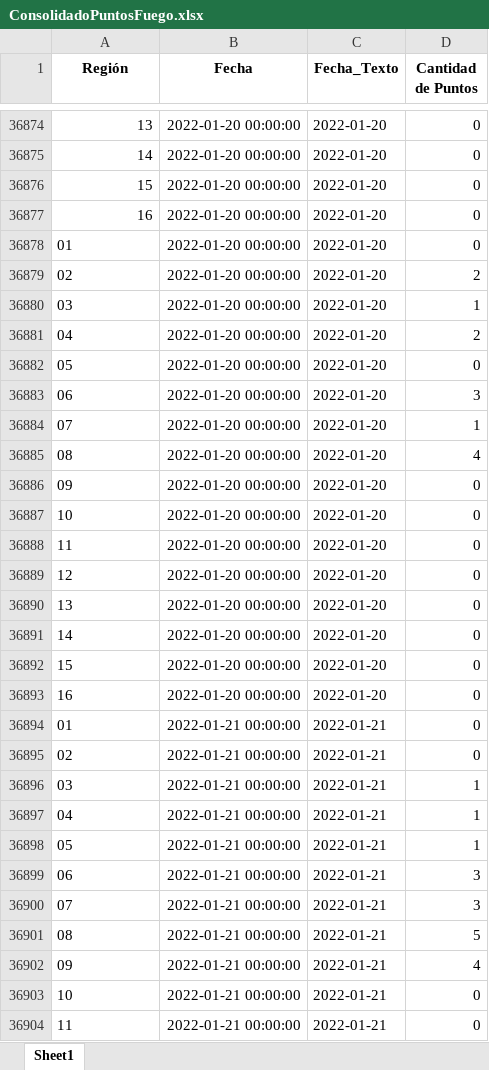
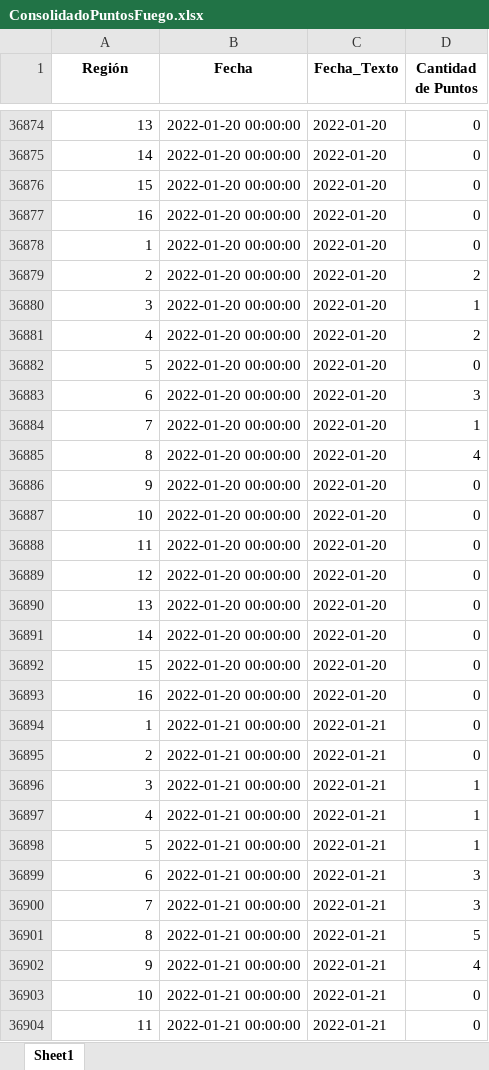
Before and after one commit to Sud-Austral/PUNTOS_FUEGO, an Excel workbook: Data/ConsolidadoPuntosFuego.xlsx, sheet Sheet1, drawn as a sheet; only a part is shown, gaps mark what is left out; the shorter side is filled out with more unchanged rows; values as stored, in another font and other column widths than the file's, no borders; the diff covers the shown part only; the diff names each change by its address in the sheet, - before the commit and + after, or states it on an @@ line.

```diff
--- a/Data/ConsolidadoPuntosFuego.xlsx (sheet Sheet1)
+++ b/Data/ConsolidadoPuntosFuego.xlsx (sheet Sheet1)
-A36878 (Región): 01
+A36878 (Región): 1
-A36879 (Región): 02
+A36879 (Región): 2
-A36880 (Región): 03
+A36880 (Región): 3
-A36881 (Región): 04
+A36881 (Región): 4
-A36882 (Región): 05
+A36882 (Región): 5
-A36883 (Región): 06
+A36883 (Región): 6
-A36884 (Región): 07
+A36884 (Región): 7
-A36885 (Región): 08
+A36885 (Región): 8
-A36886 (Región): 09
+A36886 (Región): 9
-A36887:A36893 alignment: left
+A36887:A36893 alignment: right
+row 36894: 1 | 2022-01-21 00:00:00 | 2022-01-21 | 0
+row 36895: 2 | 2022-01-21 00:00:00 | 2022-01-21 | 0
+row 36896: 3 | 2022-01-21 00:00:00 | 2022-01-21 | 1
+row 36897: 4 | 2022-01-21 00:00:00 | 2022-01-21 | 1
+row 36898: 5 | 2022-01-21 00:00:00 | 2022-01-21 | 1
+row 36899: 6 | 2022-01-21 00:00:00 | 2022-01-21 | 3
+row 36900: 7 | 2022-01-21 00:00:00 | 2022-01-21 | 3
+row 36901: 8 | 2022-01-21 00:00:00 | 2022-01-21 | 5
+row 36902: 9 | 2022-01-21 00:00:00 | 2022-01-21 | 4
+row 36903: 10 | 2022-01-21 00:00:00 | 2022-01-21 | 0
+row 36904: 11 | 2022-01-21 00:00:00 | 2022-01-21 | 0
```
Also changed, not shown: 21 added rows elsewhere in this sheet, 1 other file.
